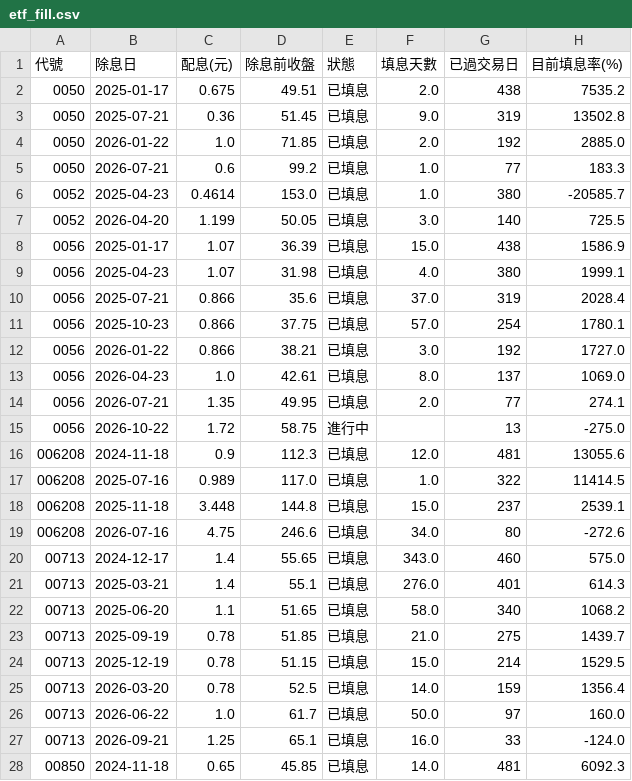
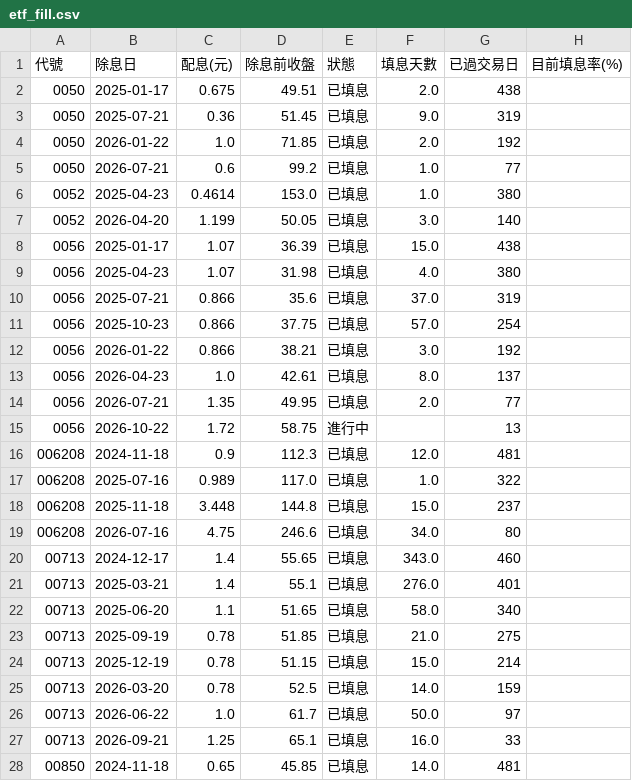
Before and after one commit to jasonlin777/-tw-stock-dashboard, a CSV file: output/etf_fill.csv, drawn as a sheet; only a part is shown; the diff covers the shown part only.

```diff
--- a/output/etf_fill.csv
+++ b/output/etf_fill.csv
@@ -1,28 +1,28 @@
 代號,除息日,配息(元),除息前收盤,狀態,填息天數,已過交易日,目前填息率(%)
-0050,2025-01-17,0.675,49.51,已填息,2.0,438,7535.2
-0050,2025-07-21,0.36,51.45,已填息,9.0,319,13502.8
-0050,2026-01-22,1.0,71.85,已填息,2.0,192,2885.0
-0050,2026-07-21,0.6,99.2,已填息,1.0,77,183.3
-0052,2025-04-23,0.4614,153.0,已填息,1.0,380,-20585.7
-0052,2026-04-20,1.199,50.05,已填息,3.0,140,725.5
-0056,2025-01-17,1.07,36.39,已填息,15.0,438,1586.9
-0056,2025-04-23,1.07,31.98,已填息,4.0,380,1999.1
-0056,2025-07-21,0.866,35.6,已填息,37.0,319,2028.4
-0056,2025-10-23,0.866,37.75,已填息,57.0,254,1780.1
-0056,2026-01-22,0.866,38.21,已填息,3.0,192,1727.0
-0056,2026-04-23,1.0,42.61,已填息,8.0,137,1069.0
-0056,2026-07-21,1.35,49.95,已填息,2.0,77,274.1
-0056,2026-10-22,1.72,58.75,進行中,,13,-275.0
-006208,2024-11-18,0.9,112.3,已填息,12.0,481,13055.6
-006208,2025-07-16,0.989,117.0,已填息,1.0,322,11414.5
-006208,2025-11-18,3.448,144.8,已填息,15.0,237,2539.1
-006208,2026-07-16,4.75,246.6,已填息,34.0,80,-272.6
-00713,2024-12-17,1.4,55.65,已填息,343.0,460,575.0
-00713,2025-03-21,1.4,55.1,已填息,276.0,401,614.3
-00713,2025-06-20,1.1,51.65,已填息,58.0,340,1068.2
-00713,2025-09-19,0.78,51.85,已填息,21.0,275,1439.7
-00713,2025-12-19,0.78,51.15,已填息,15.0,214,1529.5
-00713,2026-03-20,0.78,52.5,已填息,14.0,159,1356.4
-00713,2026-06-22,1.0,61.7,已填息,50.0,97,160.0
-00713,2026-09-21,1.25,65.1,已填息,16.0,33,-124.0
-00850,2024-11-18,0.65,45.85,已填息,14.0,481,6092.3
+0050,2025-01-17,0.675,49.51,已填息,2.0,438,
+0050,2025-07-21,0.36,51.45,已填息,9.0,319,
+0050,2026-01-22,1.0,71.85,已填息,2.0,192,
+0050,2026-07-21,0.6,99.2,已填息,1.0,77,
+0052,2025-04-23,0.4614,153.0,已填息,1.0,380,
+0052,2026-04-20,1.199,50.05,已填息,3.0,140,
+0056,2025-01-17,1.07,36.39,已填息,15.0,438,
+0056,2025-04-23,1.07,31.98,已填息,4.0,380,
+0056,2025-07-21,0.866,35.6,已填息,37.0,319,
+0056,2025-10-23,0.866,37.75,已填息,57.0,254,
+0056,2026-01-22,0.866,38.21,已填息,3.0,192,
+0056,2026-04-23,1.0,42.61,已填息,8.0,137,
+0056,2026-07-21,1.35,49.95,已填息,2.0,77,
+0056,2026-10-22,1.72,58.75,進行中,,13,
+006208,2024-11-18,0.9,112.3,已填息,12.0,481,
+006208,2025-07-16,0.989,117.0,已填息,1.0,322,
+006208,2025-11-18,3.448,144.8,已填息,15.0,237,
+006208,2026-07-16,4.75,246.6,已填息,34.0,80,
+00713,2024-12-17,1.4,55.65,已填息,343.0,460,
+00713,2025-03-21,1.4,55.1,已填息,276.0,401,
+00713,2025-06-20,1.1,51.65,已填息,58.0,340,
+00713,2025-09-19,0.78,51.85,已填息,21.0,275,
+00713,2025-12-19,0.78,51.15,已填息,15.0,214,
+00713,2026-03-20,0.78,52.5,已填息,14.0,159,
+00713,2026-06-22,1.0,61.7,已填息,50.0,97,
+00713,2026-09-21,1.25,65.1,已填息,16.0,33,
+00850,2024-11-18,0.65,45.85,已填息,14.0,481,
```
Also changed, not shown: 86 edited cells elsewhere in this file, output/etf_holdings_changes.csv, output/etf_holdings_latest.csv, 6 other files.
